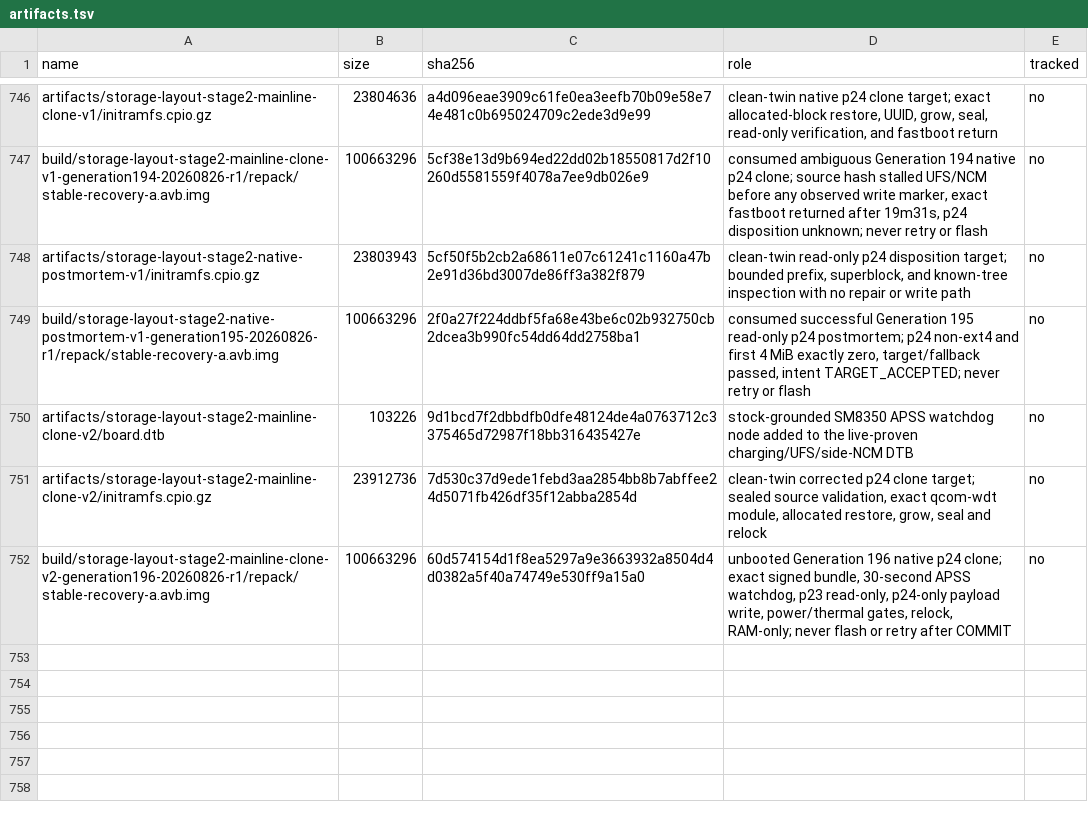
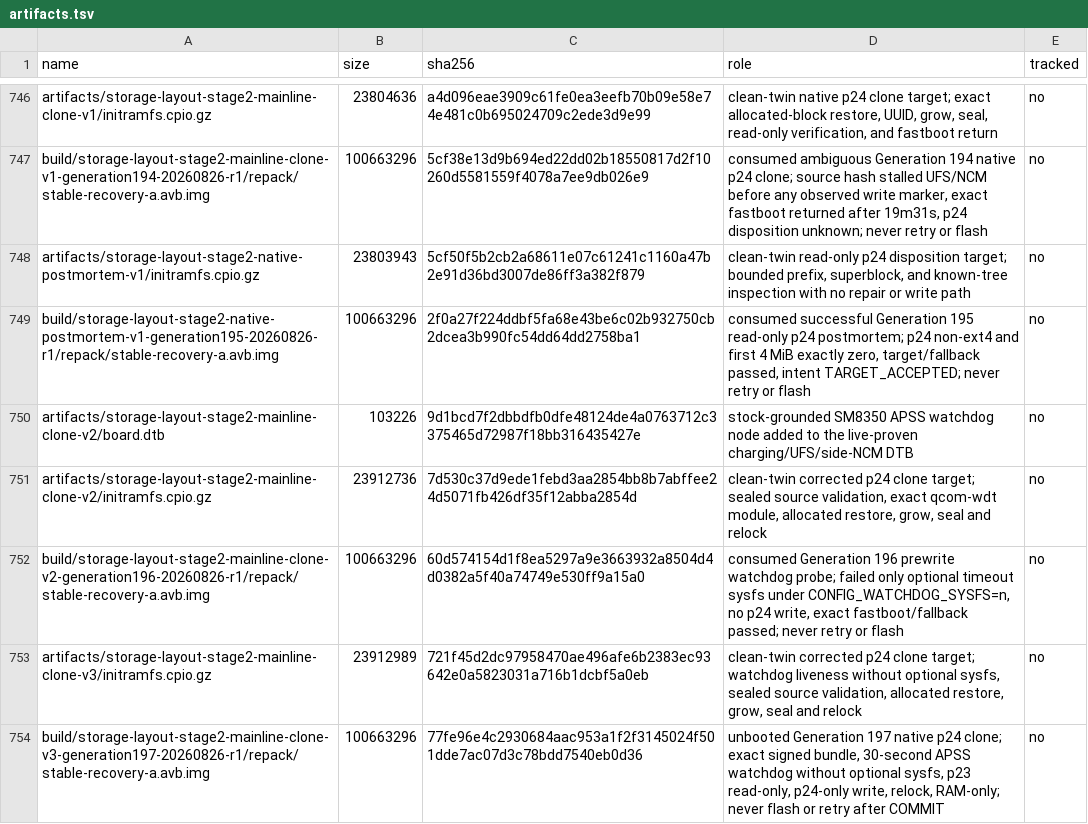
Before and after one commit to klimovich008/rog5-linux, a TSV file: manifests/artifacts.tsv, drawn as a sheet; only a part is shown, gaps mark what is left out.

Commit message:
admit watchdog clone without sysfs dependency

```diff
--- a/manifests/artifacts.tsv
+++ b/manifests/artifacts.tsv
@@ -751,2 +751,4 @@ artifacts/storage-layout-stage2-mainline-clone-v2/board.dtb	103226	9d1bcd7f2dbbd
 artifacts/storage-layout-stage2-mainline-clone-v2/initramfs.cpio.gz	23912736	7d530c37d9ede1febd3aa2854bb8b7abffee24d5071fb426df35f12abba2854d	clean-twin corrected p24 clone target; sealed source validation, exact qcom-wdt module, allocated restore, grow, seal and relock	no
-build/storage-layout-stage2-mainline-clone-v2-generation196-20260826-r1/repack/stable-recovery-a.avb.img	100663296	60d574154d1f8ea5297a9e3663932a8504d4d0382a5f40a74749e530ff9a15a0	unbooted Generation 196 native p24 clone; exact signed bundle, 30-second APSS watchdog, p23 read-only, p24-only payload write, power/thermal gates, relock, RAM-only; never flash or retry after COMMIT	no
+build/storage-layout-stage2-mainline-clone-v2-generation196-20260826-r1/repack/stable-recovery-a.avb.img	100663296	60d574154d1f8ea5297a9e3663932a8504d4d0382a5f40a74749e530ff9a15a0	consumed Generation 196 prewrite watchdog probe; failed only optional timeout sysfs under CONFIG_WATCHDOG_SYSFS=n, no p24 write, exact fastboot/fallback passed; never retry or flash	no
+artifacts/storage-layout-stage2-mainline-clone-v3/initramfs.cpio.gz	23912989	721f45d2dc97958470ae496afe6b2383ec93642e0a5823031a716b1dcbf5a0eb	clean-twin corrected p24 clone target; watchdog liveness without optional sysfs, sealed source validation, allocated restore, grow, seal and relock	no
+build/storage-layout-stage2-mainline-clone-v3-generation197-20260826-r1/repack/stable-recovery-a.avb.img	100663296	77fe96e4c2930684aac953a1f2f3145024f501dde7ac07d3c78bdd7540eb0d36	unbooted Generation 197 native p24 clone; exact signed bundle, 30-second APSS watchdog without optional sysfs, p23 read-only, p24-only write, relock, RAM-only; never flash or retry after COMMIT	no
```
Also changed, not shown: manifests/temporary-boot-images.tsv, 17 other files.
